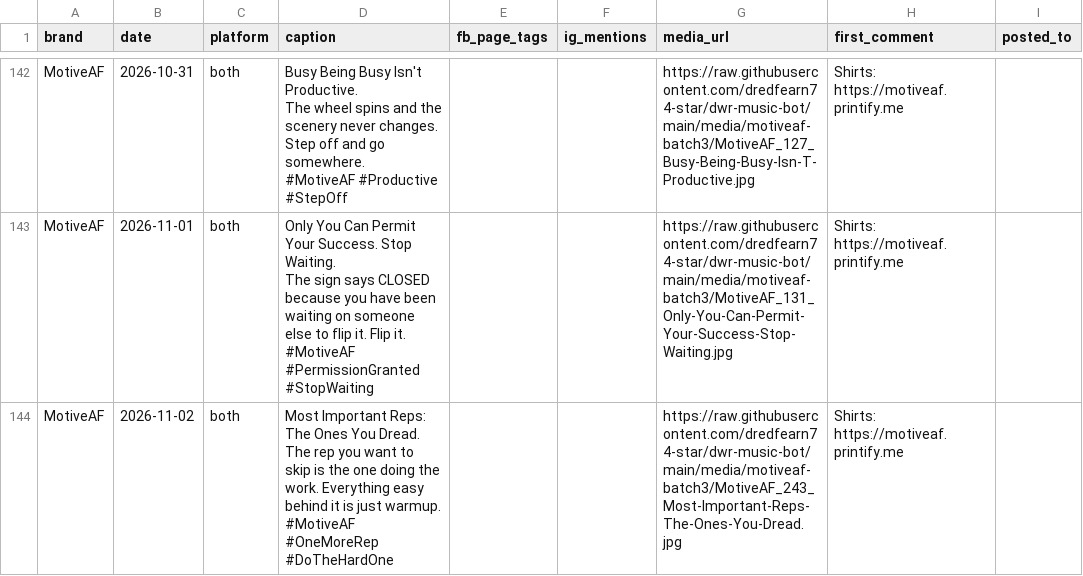
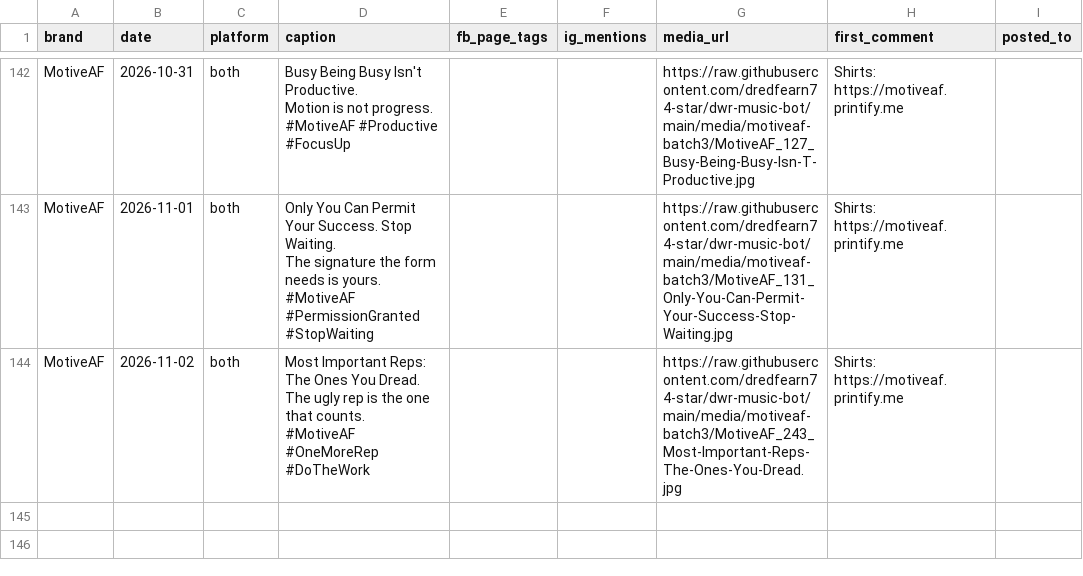
Before and after one commit to dredfearn74-star/dwr-music-bot, a CSV file: content_queue.csv, drawn as a sheet; only a part is shown, gaps mark what is left out; ↵ is a line break in a cell; the diff covers the shown part only; the diff names each change by its address in the sheet, - before the commit and + after, or states it on an @@ line.

```diff
--- a/content_queue.csv
+++ b/content_queue.csv
-D142 (caption): …Isn't Productive. ↵ The wheel spins and the scenery never changes. Step off and go somewhere. ↵ #MotiveAF #Productive #StepOff
+D142 (caption): …Isn't Productive. ↵ Motion is not progress. ↵ #MotiveAF #Productive #FocusUp
-D143 (caption): …Waiting. ↵ The sign says CLOSED because you have been waiting on someone else to flip it. Flip it. ↵ #MotiveAF #PermissionGranted…
+D143 (caption): …Waiting. ↵ The signature the form needs is yours. ↵ #MotiveAF #PermissionGranted…
-D144 (caption): …Dread. ↵ The rep you want to skip is the one doing the work. Everything easy behind it is just warmup. ↵ #MotiveAF #OneMoreRep #DoTheHardOne
+D144 (caption): …Dread. ↵ The ugly rep is the one that counts. ↵ #MotiveAF #OneMoreRep #DoTheWork
```
Also changed, not shown: 27 edited cells elsewhere in this file.
